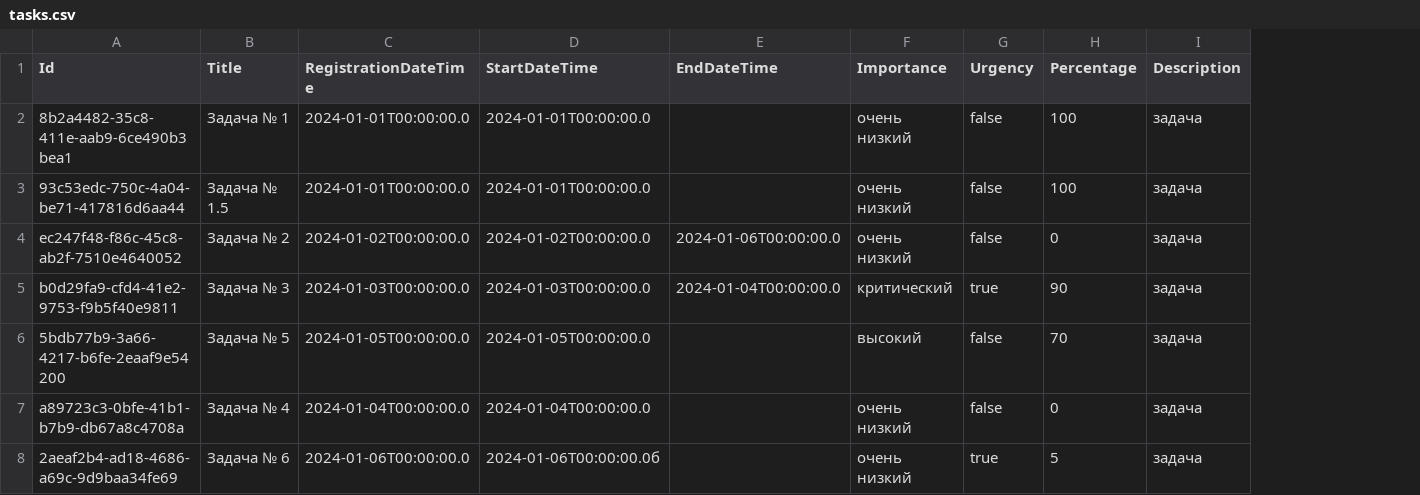
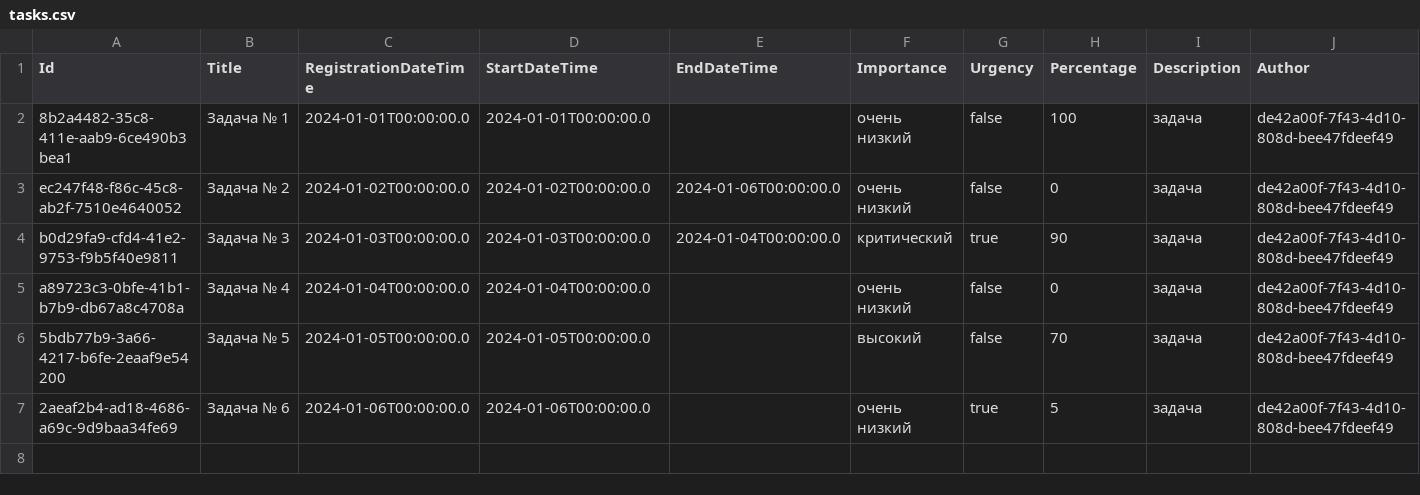
Before and after one commit to GreedyLazyCat/todokotlin, a CSV file: src/main/resources/tasks.csv, drawn as a sheet; removed rows and columns are numbered as before the commit, all else as after; the diff names each change by its address in the sheet, - before the commit and + after, or states it on an @@ line.

```diff
--- a/src/main/resources/tasks.csv
+++ b/src/main/resources/tasks.csv
+column J (Author), rows 2-4: all de42a00f-7f43-4d10-808d-bee47fdeef49; rows 6-7: de42a00f-7f43-4d10-808d-bee47fdeef49 | de42a00f-7f43-4d10-808d-bee47fdeef49
-row 3: 93c53edc-750c-4a04-be71-417816d6aa44 | Задача № 1.5 | 2024-01-01T00:00:00.0 | 2024-01-01T00:00:00.0 |  | очень низкий | false | 100 | задача
@@ row 7 moved to row 5: a89723c3-0bfe-41b1-b7b9-db67a8c4708a @@
-D7 (StartDateTime): 2024-01-06T00:00:00.0б
+D7 (StartDateTime): 2024-01-06T00:00:00.0
```
Also changed, not shown: 7 other files.
